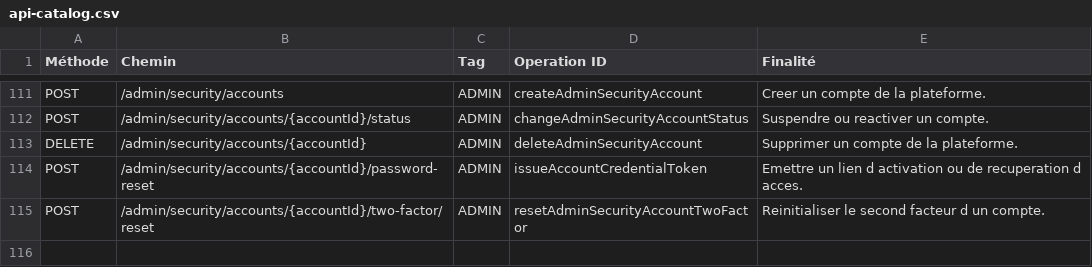
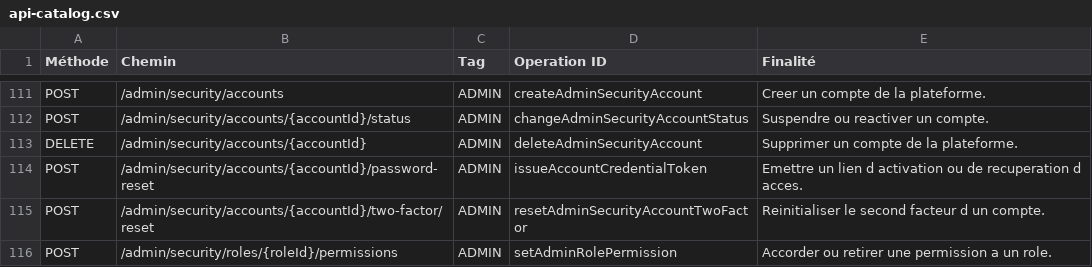
Before and after one commit to romialfred/CNPM, a CSV file: docs/04-api/api-catalog.csv, drawn as a sheet; only a part is shown, gaps mark what is left out; the diff names each change by its address in the sheet, - before the commit and + after, or states it on an @@ line.

```diff
--- a/docs/04-api/api-catalog.csv
+++ b/docs/04-api/api-catalog.csv
+row 116: POST | /admin/security/roles/{roleId}/permissions | ADMIN | setAdminRolePermission | Accorder ou retirer une permission a un role.
```
Also changed, not shown: 26 other files.
